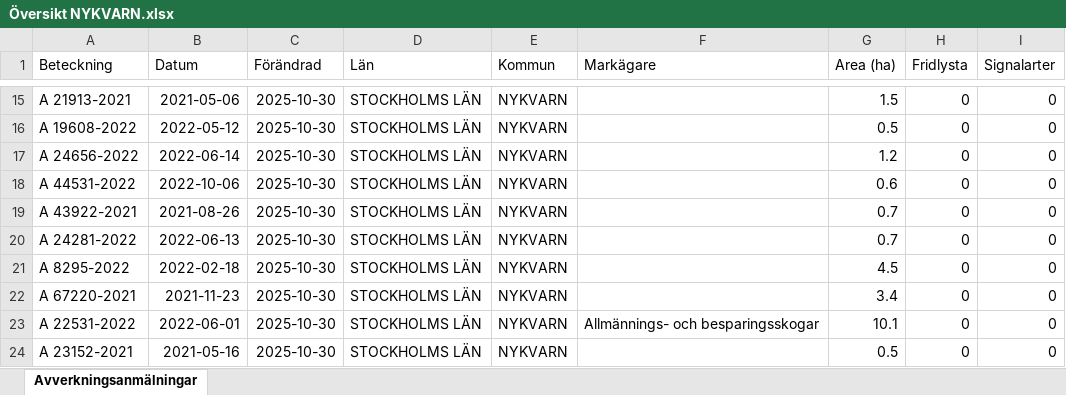
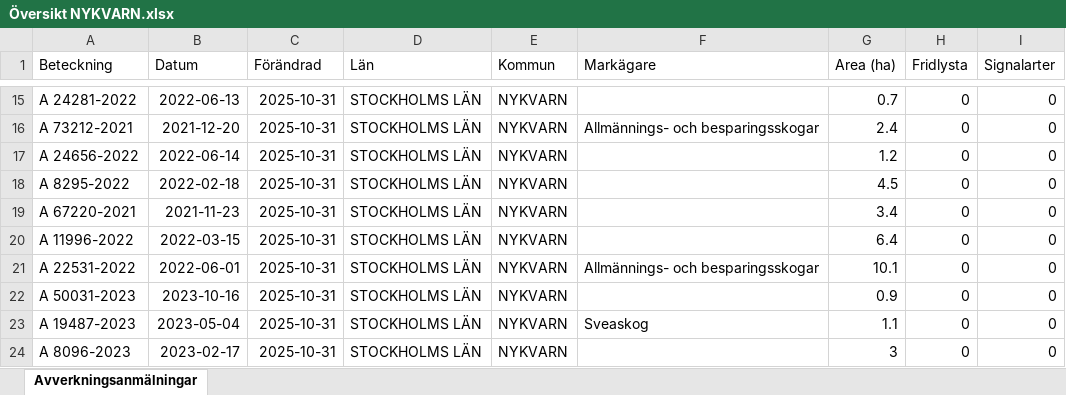
Before and after one commit to klasma/Logging_0140, an Excel workbook: Översikt NYKVARN.xlsx, sheet Avverkningsanmälningar, drawn as a sheet; only a part is shown, gaps mark what is left out; values as stored, in another font and other column widths than the file's, no borders; the diff covers the shown part only; the diff names each change by its address in the sheet, - before the commit and + after, or states it on an @@ line.

```diff
--- a/Översikt NYKVARN.xlsx (sheet Avverkningsanmälningar)
+++ b/Översikt NYKVARN.xlsx (sheet Avverkningsanmälningar)
-A15 (Beteckning): A 21913-2021
+A15 (Beteckning): A 24281-2022
-B15 (Datum): 2021-05-06
+B15 (Datum): 2022-06-13
-C15:C24 (Förändrad): 2025-10-30
+C15:C24 (Förändrad): 2025-10-31
-G15 (Area (ha)): 1.5
+G15 (Area (ha)): 0.7
-A16 (Beteckning): A 19608-2022
+A16 (Beteckning): A 73212-2021
-B16 (Datum): 2022-05-12
+B16 (Datum): 2021-12-20
-F16 (Markägare): (empty)
+F16 (Markägare): Allmännings- och besparingsskogar
-G16 (Area (ha)): 0.5
+G16 (Area (ha)): 2.4
-A18 (Beteckning): A 44531-2022
+A18 (Beteckning): A 8295-2022
-B18 (Datum): 2022-10-06
+B18 (Datum): 2022-02-18
-G18 (Area (ha)): 0.6
+G18 (Area (ha)): 4.5
-A19 (Beteckning): A 43922-2021
+A19 (Beteckning): A 67220-2021
-B19 (Datum): 2021-08-26
+B19 (Datum): 2021-11-23
-G19 (Area (ha)): 0.7
+G19 (Area (ha)): 3.4
-A20 (Beteckning): A 24281-2022
+A20 (Beteckning): A 11996-2022
-B20 (Datum): 2022-06-13
+B20 (Datum): 2022-03-15
-G20 (Area (ha)): 0.7
+G20 (Area (ha)): 6.4
-A21 (Beteckning): A 8295-2022
+A21 (Beteckning): A 22531-2022
-B21 (Datum): 2022-02-18
+B21 (Datum): 2022-06-01
-F21 (Markägare): (empty)
+F21 (Markägare): Allmännings- och besparingsskogar
-G21 (Area (ha)): 4.5
+G21 (Area (ha)): 10.1
-A22 (Beteckning): A 67220-2021
+A22 (Beteckning): A 50031-2023
-B22 (Datum): 2021-11-23
+B22 (Datum): 2023-10-16
-G22 (Area (ha)): 3.4
+G22 (Area (ha)): 0.9
-A23 (Beteckning): A 22531-2022
+A23 (Beteckning): A 19487-2023
-B23 (Datum): 2022-06-01
+B23 (Datum): 2023-05-04
-F23 (Markägare): Allmännings- och besparingsskogar
+F23 (Markägare): Sveaskog
-G23 (Area (ha)): 10.1
+G23 (Area (ha)): 1.1
-A24 (Beteckning): A 23152-2021
+A24 (Beteckning): A 8096-2023
-B24 (Datum): 2021-05-16
+B24 (Datum): 2023-02-17
-G24 (Area (ha)): 0.5
+G24 (Area (ha)): 3
```
Also changed, not shown: 319 edited cells elsewhere in this sheet, artfynd/A 11388-2024 artfynd.xlsx, artfynd/A 37597-2024 artfynd.xlsx, 41 other files.
